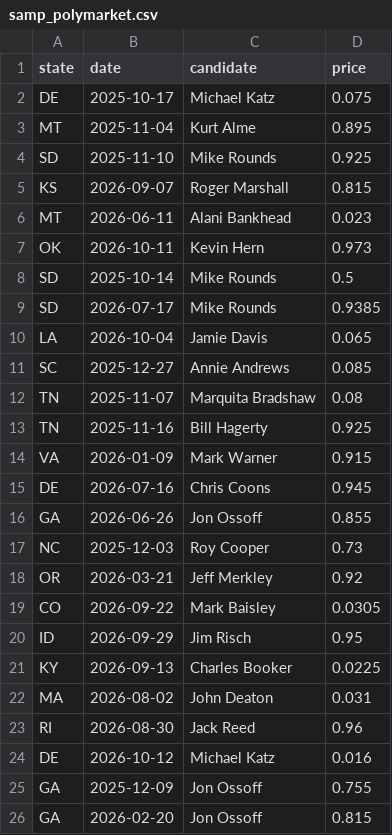
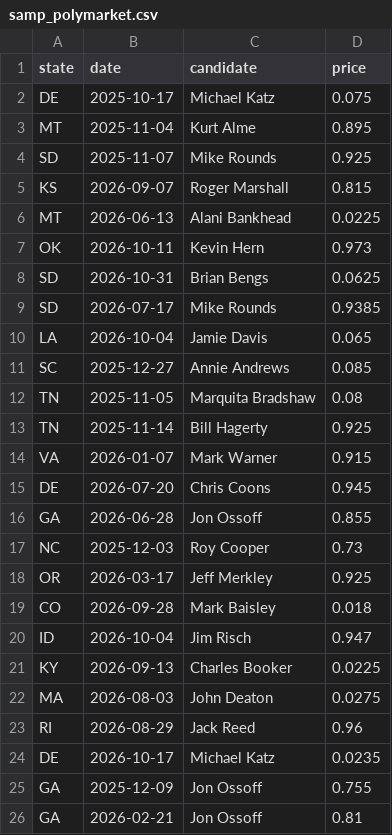
Before and after one commit to seandata8/senate-forecast-2026, a CSV file: data/02-analysis_data/samp_polymarket.csv, drawn as a sheet.

```diff
--- a/data/02-analysis_data/samp_polymarket.csv
+++ b/data/02-analysis_data/samp_polymarket.csv
@@ -3,7 +3,7 @@ DE,2025-10-17,Michael Katz,0.075
 MT,2025-11-04,Kurt Alme,0.895
-SD,2025-11-10,Mike Rounds,0.925
+SD,2025-11-07,Mike Rounds,0.925
 KS,2026-09-07,Roger Marshall,0.815
-MT,2026-06-11,Alani Bankhead,0.023
+MT,2026-06-13,Alani Bankhead,0.0225
 OK,2026-10-11,Kevin Hern,0.973
-SD,2025-10-14,Mike Rounds,0.5
+SD,2026-10-31,Brian Bengs,0.0625
 SD,2026-07-17,Mike Rounds,0.9385
@@ -11,16 +11,16 @@ LA,2026-10-04,Jamie Davis,0.065
 SC,2025-12-27,Annie Andrews,0.085
-TN,2025-11-07,Marquita Bradshaw,0.08
-TN,2025-11-16,Bill Hagerty,0.925
-VA,2026-01-09,Mark Warner,0.915
-DE,2026-07-16,Chris Coons,0.945
-GA,2026-06-26,Jon Ossoff,0.855
+TN,2025-11-05,Marquita Bradshaw,0.08
+TN,2025-11-14,Bill Hagerty,0.925
+VA,2026-01-07,Mark Warner,0.915
+DE,2026-07-20,Chris Coons,0.945
+GA,2026-06-28,Jon Ossoff,0.855
 NC,2025-12-03,Roy Cooper,0.73
-OR,2026-03-21,Jeff Merkley,0.92
-CO,2026-09-22,Mark Baisley,0.0305
-ID,2026-09-29,Jim Risch,0.95
+OR,2026-03-17,Jeff Merkley,0.925
+CO,2026-09-28,Mark Baisley,0.018
+ID,2026-10-04,Jim Risch,0.947
 KY,2026-09-13,Charles Booker,0.0225
-MA,2026-08-02,John Deaton,0.031
-RI,2026-08-30,Jack Reed,0.96
-DE,2026-10-12,Michael Katz,0.016
+MA,2026-08-03,John Deaton,0.0275
+RI,2026-08-29,Jack Reed,0.96
+DE,2026-10-17,Michael Katz,0.0235
 GA,2025-12-09,Jon Ossoff,0.755
-GA,2026-02-20,Jon Ossoff,0.815
+GA,2026-02-21,Jon Ossoff,0.81
```
Also changed, not shown: data/01-raw_data/silver_bulletin_senate_control.csv, data/02-analysis_data/samp_polls.csv, 24 other files.
